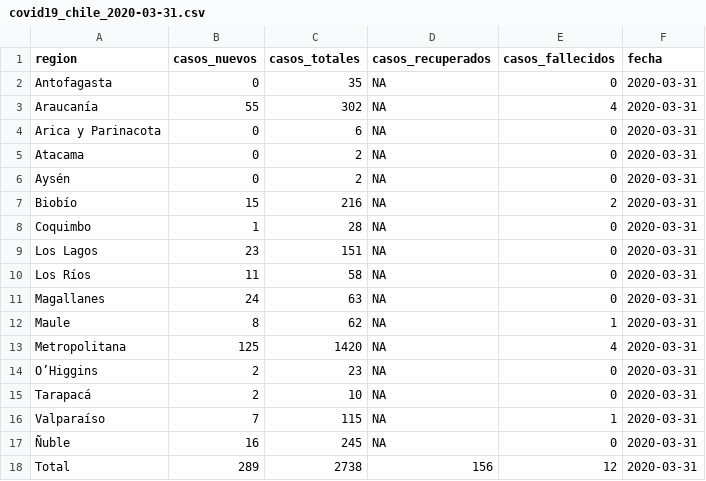
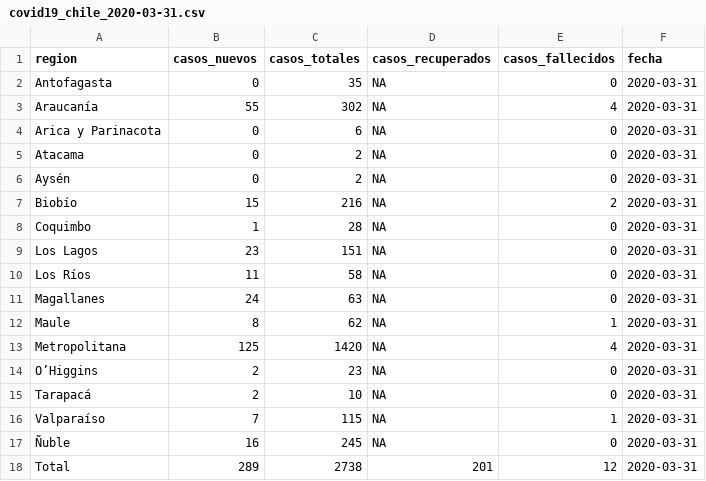
Before and after one commit to itoledor/coronavirus, a CSV file: data/covid19_chile_2020-03-31.csv, drawn as a sheet.

Commit message:
corrección recuperados

```diff
--- a/data/covid19_chile_2020-03-31.csv
+++ b/data/covid19_chile_2020-03-31.csv
@@ -17,2 +17,2 @@ Valparaíso;  7; 115;NA; 1;2020-03-31
 Ñuble; 16; 245;NA; 0;2020-03-31
-Total;289;2738;156;12;2020-03-31
+Total;289;2738;201;12;2020-03-31
```
